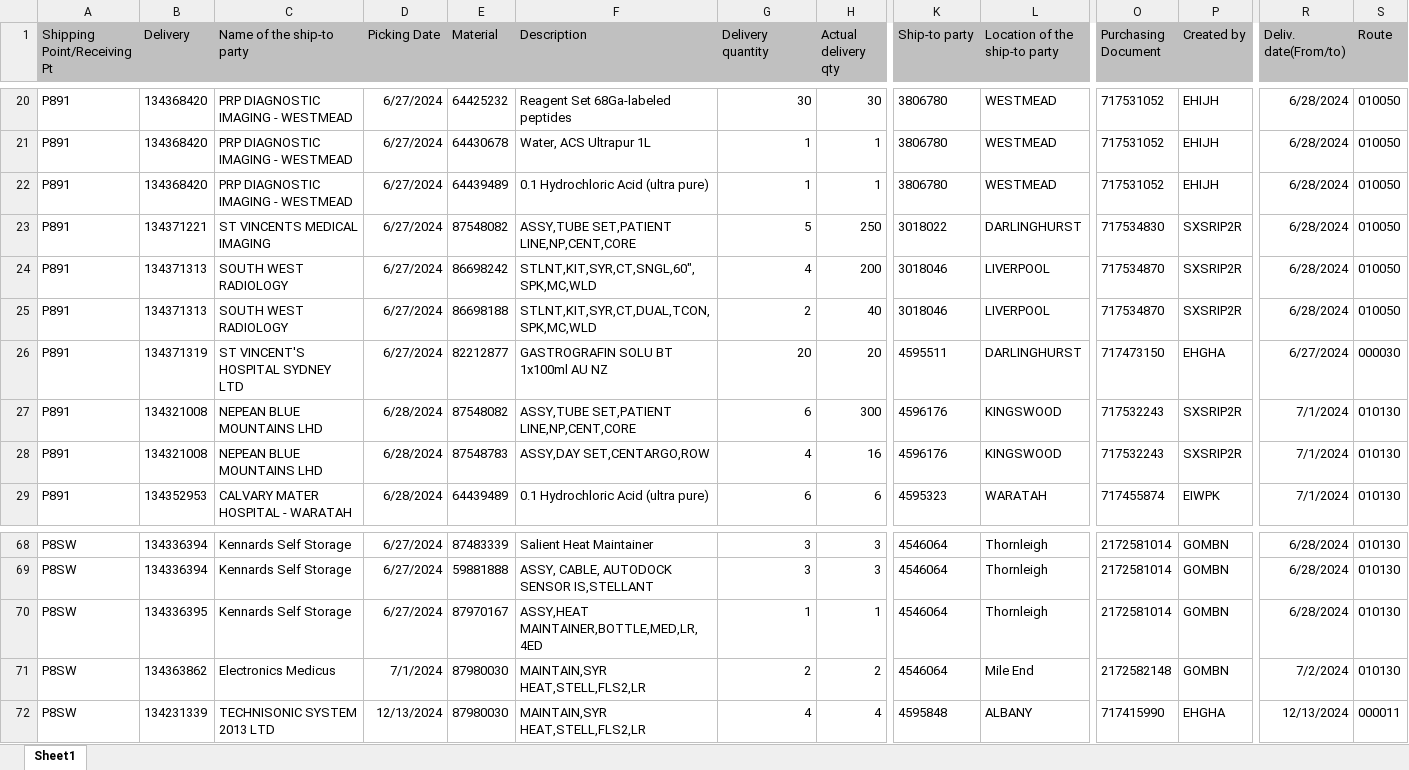
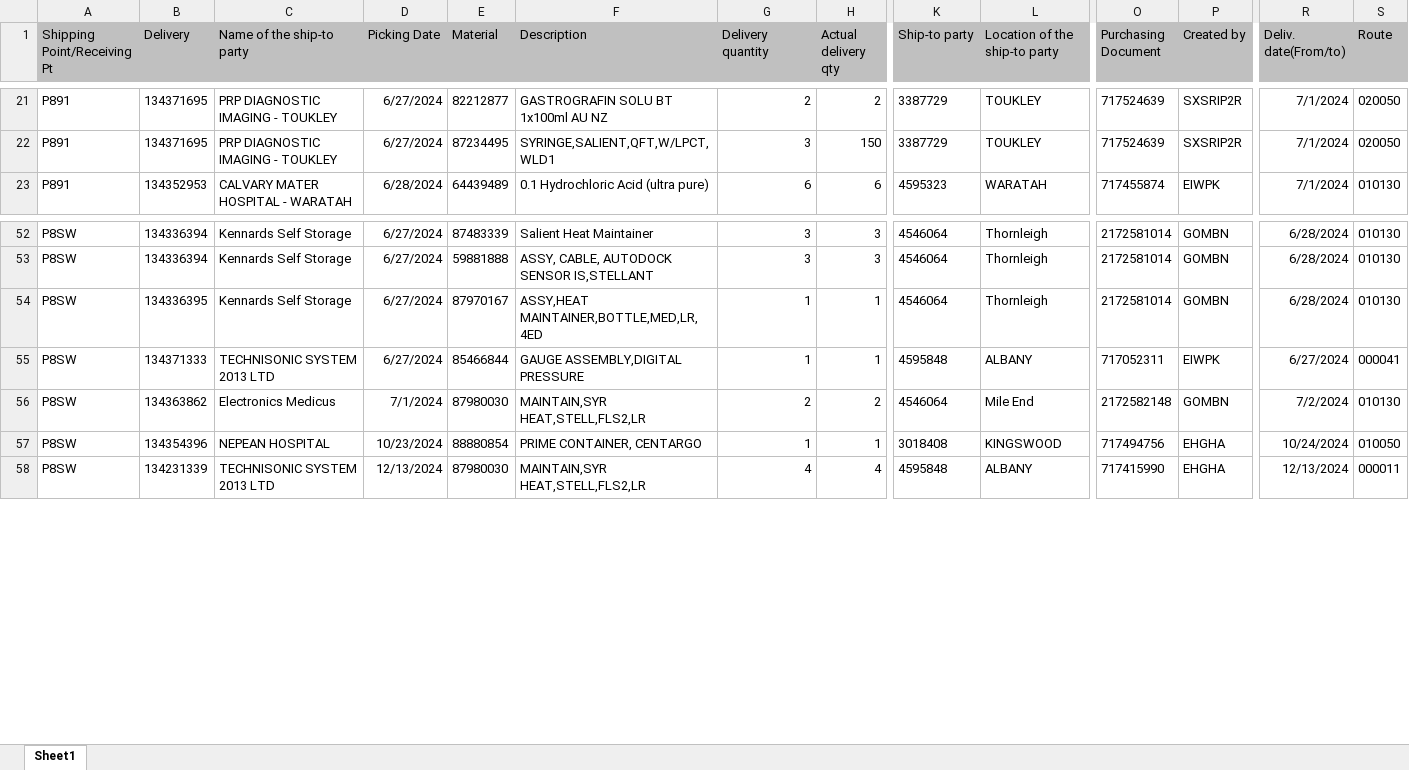
Before and after one commit to janphoenix/anz, an Excel workbook: ANZ.XLSX, sheet Sheet1, drawn as a sheet; only a part is shown, gaps mark what is left out; values as stored, in another font and other column widths than the file's, no borders; removed rows and columns are numbered as before the commit, all else as after; rows hold the shown columns only; the diff covers the shown part only; the diff names each change by its address in the sheet, - before the commit and + after, or states it on an @@ line.

```diff
--- a/ANZ.XLSX (sheet Sheet1)
+++ b/ANZ.XLSX (sheet Sheet1)
-B21:B22 (Delivery): 134368420
+B21:B22 (Delivery): 134371695
-C21:C22 (Name of the ship-to party): PRP DIAGNOSTIC IMAGING - WESTMEAD
+C21:C22 (Name of the ship-to party): PRP DIAGNOSTIC IMAGING - TOUKLEY
-E21 (Material): 64425232
+E21 (Material): 82212877
-F21 (Description): Reagent Set 68Ga-labeled peptides
+F21 (Description): GASTROGRAFIN SOLU BT 1x100ml AU NZ
-G21 (Delivery quantity): 30
+G21 (Delivery quantity): 2
-H21 (Actual delivery qty): 30
+H21 (Actual delivery qty): 2
-K21:K22 (Ship-to party): 3806780
+K21:K22 (Ship-to party): 3387729
-L21:L22 (Location of the ship-to party): WESTMEAD
+L21:L22 (Location of the ship-to party): TOUKLEY
-O21:O22 (Purchasing Document): 717531052
+O21:O22 (Purchasing Document): 717524639
-P21:P22 (Created by): EHIJH
+P21:P22 (Created by): SXSRIP2R
-R21:R22 (Deliv. date(From/to)): 6/28/2024
+R21:R22 (Deliv. date(From/to)): 7/1/2024
-S21:S22 (Route): 010050
+S21:S22 (Route): 020050
-E22 (Material): 64430678
+E22 (Material): 87234495
-F22 (Description): Water, ACS Ultrapur 1L
+F22 (Description): SYRINGE,SALIENT,QFT,W/LPCT,WLD1
-G22 (Delivery quantity): 1
+G22 (Delivery quantity): 3
-H22 (Actual delivery qty): 1
+H22 (Actual delivery qty): 150
-row 22: P891 | 134368420 | PRP DIAGNOSTIC IMAGING - WESTMEAD | 6/27/2024 | 64439489 | 0.1 Hydrochloric Acid (ultra pure) | 1 | 1 | 3806780 | WESTMEAD | 717531052 | EHIJH | 6/28/2024 | 010050
-row 23: P891 | 134371221 | ST VINCENTS MEDICAL IMAGING | 6/27/2024 | 87548082 | ASSY,TUBE SET,PATIENT LINE,NP,CENT,CORE | 5 | 250 | 3018022 | DARLINGHURST | 717534830 | SXSRIP2R | 6/28/2024 | 010050
-row 24: P891 | 134371313 | SOUTH WEST RADIOLOGY | 6/27/2024 | 86698242 | STLNT,KIT,SYR,CT,SNGL,60",SPK,MC,WLD | 4 | 200 | 3018046 | LIVERPOOL | 717534870 | SXSRIP2R | 6/28/2024 | 010050
-row 25: P891 | 134371313 | SOUTH WEST RADIOLOGY | 6/27/2024 | 86698188 | STLNT,KIT,SYR,CT,DUAL,TCON,SPK,MC,WLD | 2 | 40 | 3018046 | LIVERPOOL | 717534870 | SXSRIP2R | 6/28/2024 | 010050
-row 26: P891 | 134371319 | ST VINCENT'S HOSPITAL SYDNEY LTD | 6/27/2024 | 82212877 | GASTROGRAFIN SOLU BT 1x100ml AU NZ | 20 | 20 | 4595511 | DARLINGHURST | 717473150 | EHGHA | 6/27/2024 | 000030
-row 27: P891 | 134321008 | NEPEAN BLUE MOUNTAINS LHD | 6/28/2024 | 87548082 | ASSY,TUBE SET,PATIENT LINE,NP,CENT,CORE | 6 | 300 | 4596176 | KINGSWOOD | 717532243 | SXSRIP2R | 7/1/2024 | 010130
-row 28: P891 | 134321008 | NEPEAN BLUE MOUNTAINS LHD | 6/28/2024 | 87548783 | ASSY,DAY SET,CENTARGO,ROW | 4 | 16 | 4596176 | KINGSWOOD | 717532243 | SXSRIP2R | 7/1/2024 | 010130
+row 55: P8SW | 134371333 | TECHNISONIC SYSTEM 2013 LTD | 6/27/2024 | 85466844 | GAUGE ASSEMBLY,DIGITAL PRESSURE | 1 | 1 | 4595848 | ALBANY | 717052311 | EIWPK | 6/27/2024 | 000041
+row 57: P8SW | 134354396 | NEPEAN HOSPITAL | 10/23/2024 | 88880854 | PRIME CONTAINER, CENTARGO | 1 | 1 | 3018408 | KINGSWOOD | 717494756 | EHGHA | 10/24/2024 | 010050
```
Also changed, not shown: 12 added rows, 21 removed rows and 229 edited cells elsewhere in this sheet.
